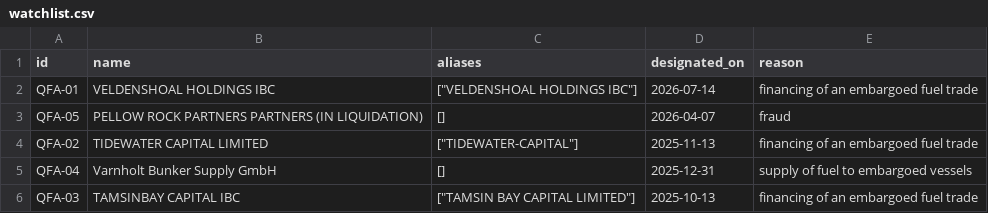
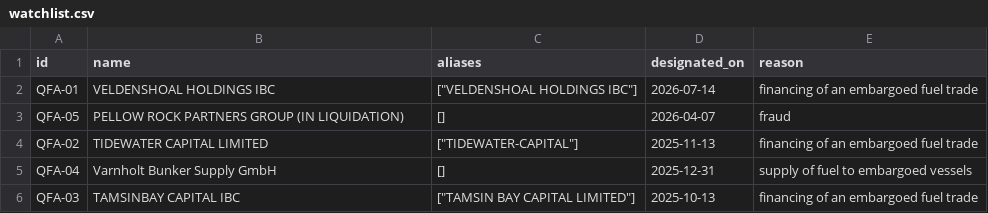
Before and after one commit to kube-ar/follow-the-money, a CSV file: data/quezal/final/watchlist.csv, drawn as a sheet.

```diff
--- a/data/quezal/final/watchlist.csv
+++ b/data/quezal/final/watchlist.csv
@@ -2,3 +2,3 @@ id,name,aliases,designated_on,reason
 QFA-01,VELDENSHOAL HOLDINGS IBC,"[""VELDENSHOAL HOLDINGS IBC""]",2026-07-14,financing of an embargoed fuel trade
-QFA-05,PELLOW ROCK PARTNERS PARTNERS (IN LIQUIDATION),[],2026-04-07,fraud
+QFA-05,PELLOW ROCK PARTNERS GROUP (IN LIQUIDATION),[],2026-04-07,fraud
 QFA-02,TIDEWATER CAPITAL LIMITED,"[""TIDEWATER-CAPITAL""]",2025-11-13,financing of an embargoed fuel trade
```
Also changed, not shown: data/quezal/final/companies.csv, 49 other files.
